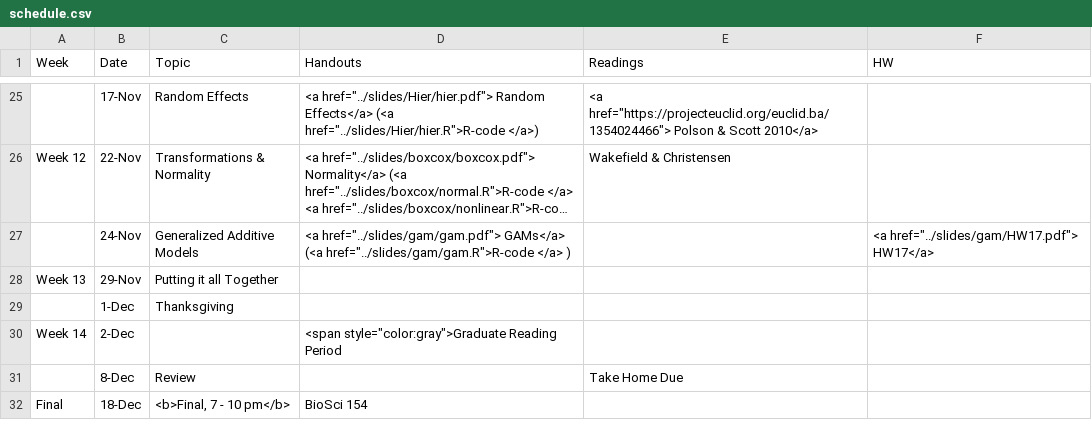
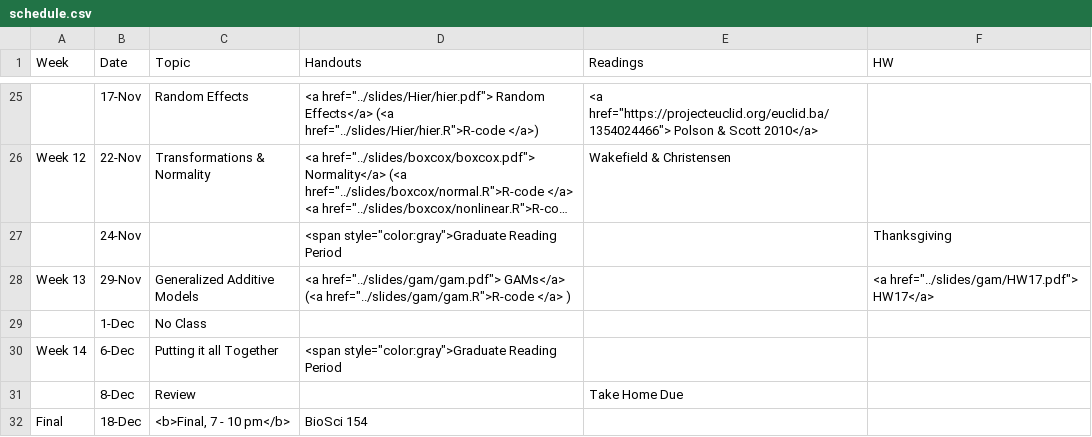
Before and after one commit to merliseclyde/sta721-F16, a CSV file: STA721_F16_web/_csv/schedule.csv, drawn as a sheet; only a part is shown, gaps mark what is left out; long unchanged cells end in …; the diff names each change by its address in the sheet, - before the commit and + after, or states it on an @@ line.

Commit message:
update schedule based on travel

```diff
--- a/STA721_F16_web/_csv/schedule.csv
+++ b/STA721_F16_web/_csv/schedule.csv
-C27 (Topic): Generalized Additive Models
+C27 (Topic): (empty)
-D27 (Handouts): <a href="../slides/gam/gam.pdf"> GAMs</a> (<a href="../slides/gam/gam.R">R-code </a> )
+D27 (Handouts): <span style="color:gray">Graduate Reading Period
-F27 (HW): <a href="../slides/gam/HW17.pdf"> HW17</a>
+F27 (HW): Thanksgiving
-C28 (Topic): Putting it all Together
+C28 (Topic): Generalized Additive Models
-D28 (Handouts): (empty)
+D28 (Handouts): <a href="../slides/gam/gam.pdf"> GAMs</a> (<a href="../slides/gam/gam.R">R-code </a> )
-F28 (HW): (empty)
+F28 (HW): <a href="../slides/gam/HW17.pdf"> HW17</a>
-C29 (Topic): Thanksgiving
+C29 (Topic): No Class
-B30 (Date): 2-Dec
+B30 (Date): 6-Dec
-C30 (Topic): (empty)
+C30 (Topic): Putting it all Together
```
